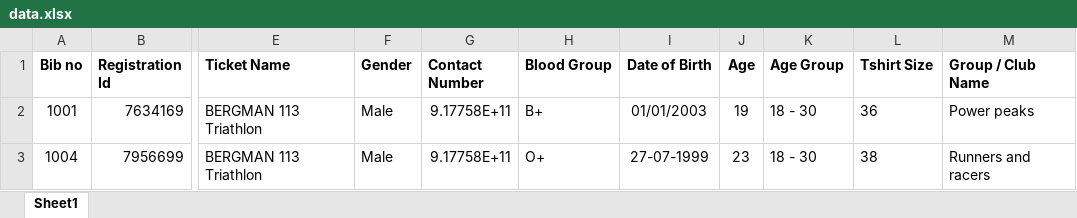
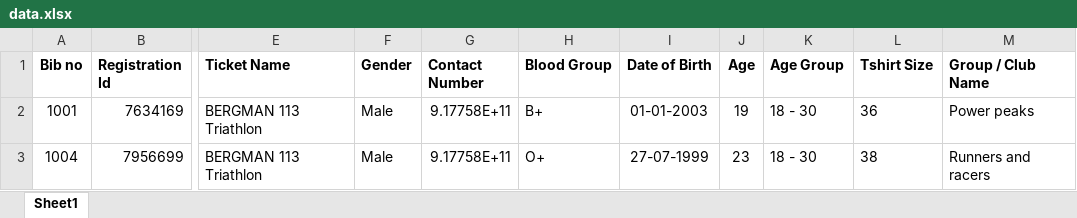
Before and after one commit to Niketan2001/Project, an Excel workbook: data.xlsx, sheet Sheet1, drawn as a sheet; only a part is shown, gaps mark what is left out; values as stored, in another font and other column widths than the file's, no borders; the diff names each change by its address in the sheet, - before the commit and + after, or states it on an @@ line.

```diff
--- a/data.xlsx (sheet Sheet1)
+++ b/data.xlsx (sheet Sheet1)
-I2 (Date of Birth): 01/01/2003
+I2 (Date of Birth): 01-01-2003
```
Also changed, not shown: 3 other files.
